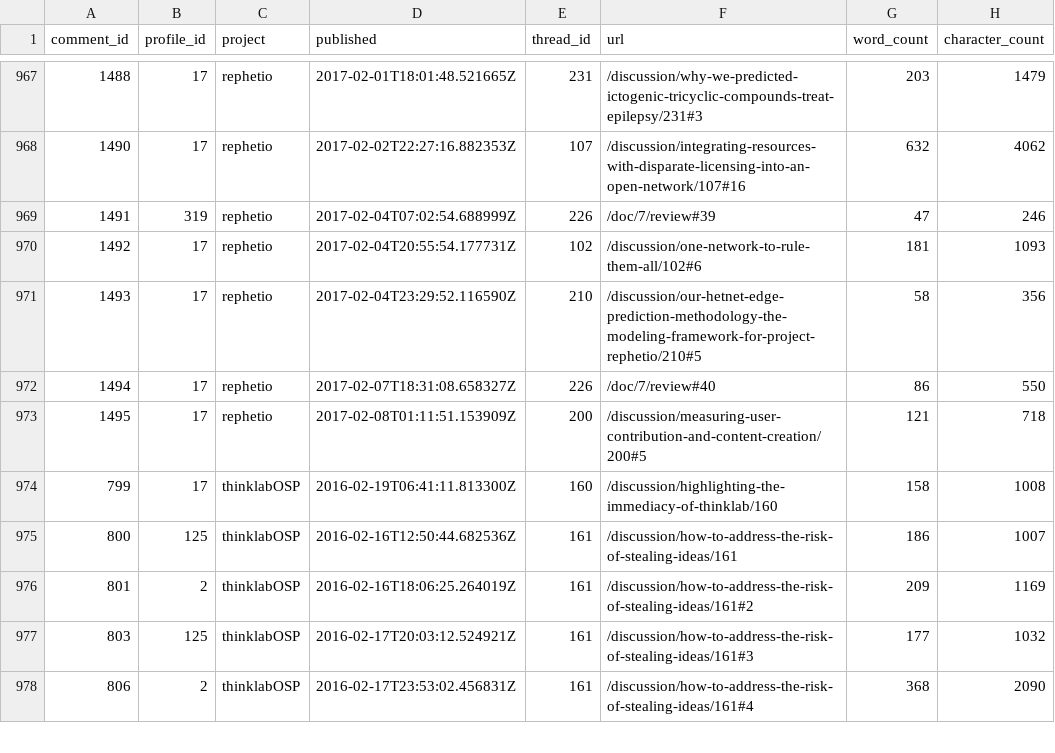
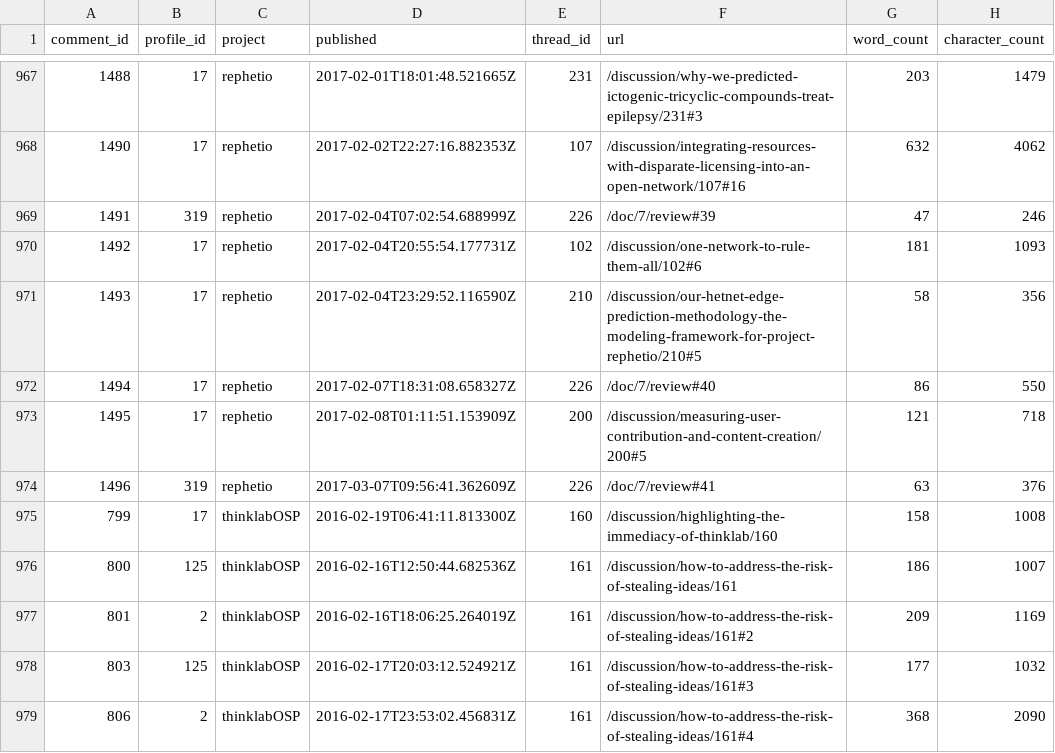
Before and after one commit to dhimmel/thinklytics, a TSV file: process/table/comments.tsv, drawn as a sheet; only a part is shown, gaps mark what is left out.

Commit message:
Auto-export all projects on 2017-03-07
Created by Travis CI build number 241 and job number 241.1.
https://travis-ci.org/dhimmel/thinklytics/builds/208760159
https://travis-ci.org/dhimmel/thinklytics/jobs/208760160

Committed on 2017-03-07T22:04:19+0000.

```diff
--- a/process/table/comments.tsv
+++ b/process/table/comments.tsv
@@ -973,2 +973,3 @@ comment_id	profile_id	project	published	thread_id	url	word_count	character_count
 1495	17	rephetio	2017-02-08T01:11:51.153909Z	200	/discussion/measuring-user-contribution-and-content-creation/200#5	121	718
+1496	319	rephetio	2017-03-07T09:56:41.362609Z	226	/doc/7/review#41	63	376
 799	17	thinklabOSP	2016-02-19T06:41:11.813300Z	160	/discussion/highlighting-the-immediacy-of-thinklab/160	158	1008
```
Also changed, not shown: process/table/documents.tsv, process/table/summaries.tsv, 11 other files.
